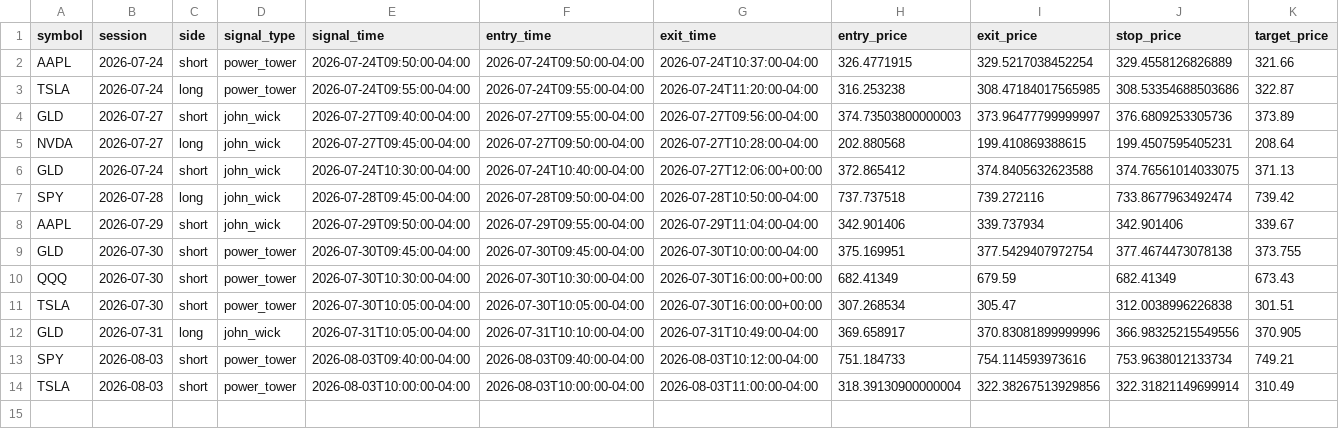
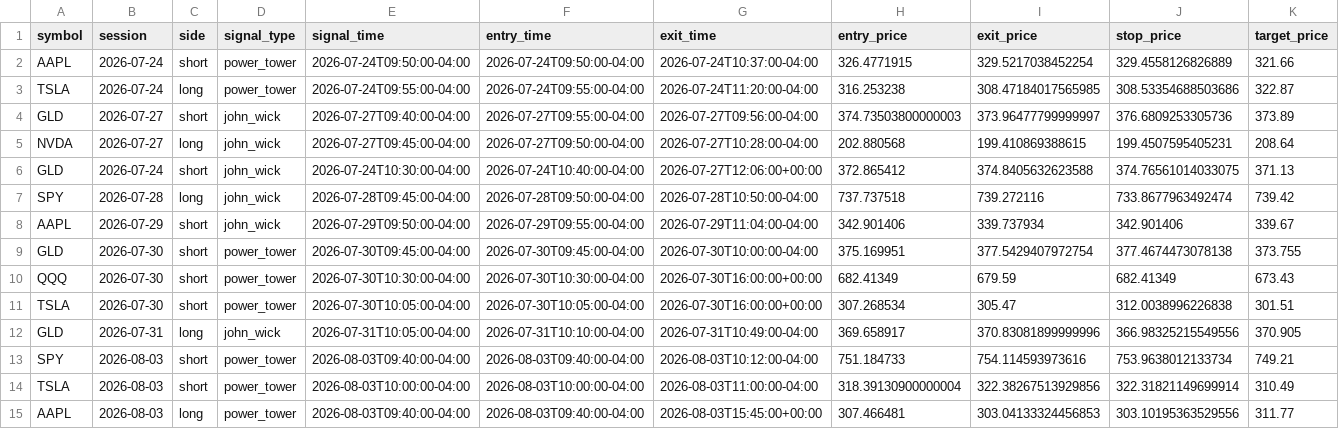
Before and after one commit to ksanta-bit/pattern-scout-eth, a CSV file: docs/stocks/trades.csv, drawn as a sheet; only a part is shown; rows hold the shown columns only; the diff names each change by its address in the sheet, - before the commit and + after, or states it on an @@ line.

```diff
--- a/docs/stocks/trades.csv
+++ b/docs/stocks/trades.csv
+row 15: AAPL | 2026-08-03 | long | power_tower | 2026-08-03T09:40:00-04:00 | 2026-08-03T09:40:00-04:00 | 2026-08-03T15:45:00+00:00 | 307.466481 | 303.04133324456853 | 303.10195363529556 | 311.77
```
Also changed, not shown: docs/stocks/equity_curve.csv, 4 other files.
